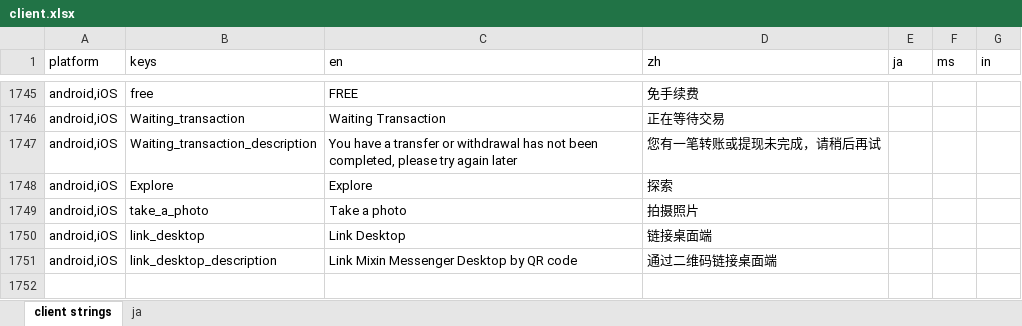
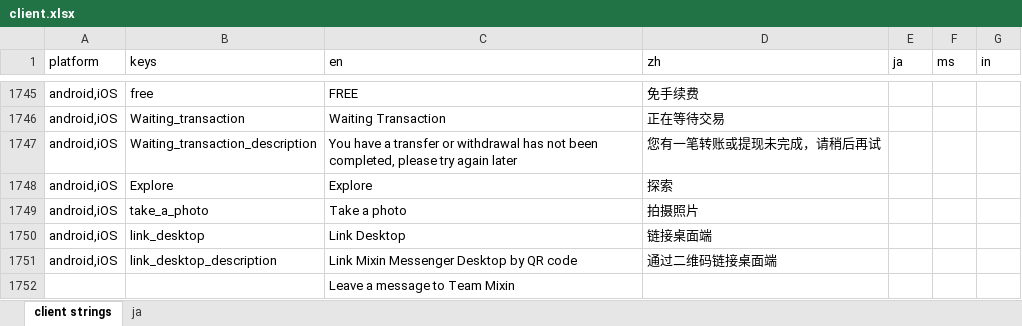
Before and after one commit to xingstarx/sync-google-sheet, an Excel workbook: client.xlsx, sheet client strings, drawn as a sheet; only a part is shown, gaps mark what is left out; values as stored, in another font and other column widths than the file's, no borders; charts and pictures and conditional formats not drawn; the diff names each change by its address in the sheet, - before the commit and + after, or states it on an @@ line.

Commit message:
update client.xlsx

```diff
--- a/client.xlsx (sheet client strings)
+++ b/client.xlsx (sheet client strings)
+row 1752:  |  | Leave a message to Team Mixin
```
